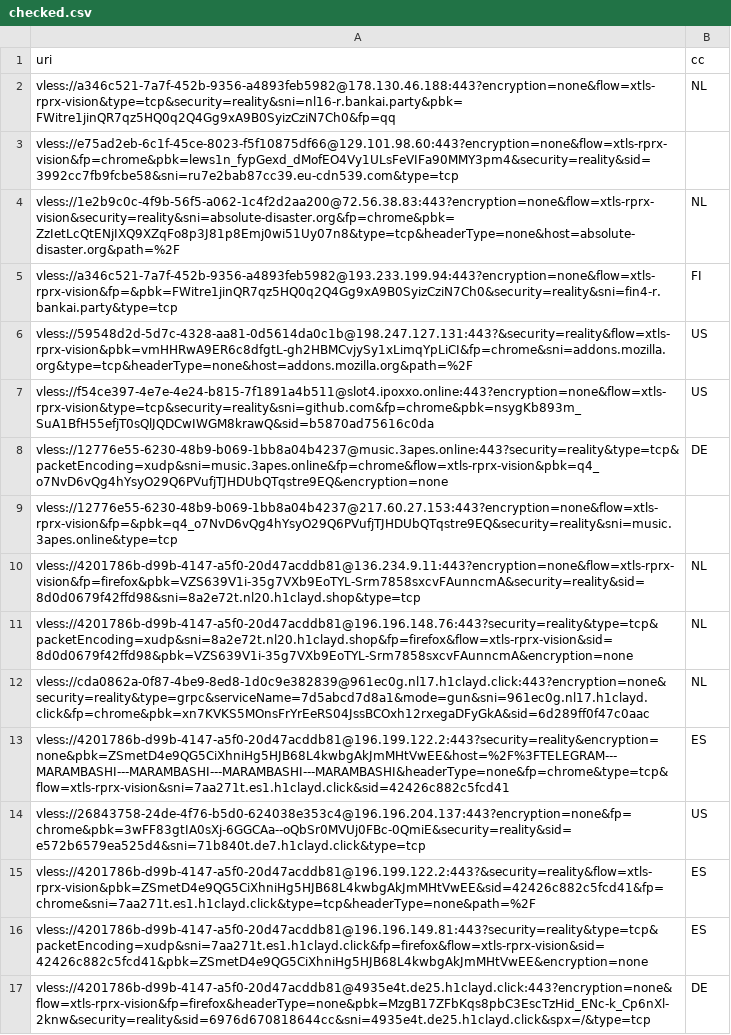
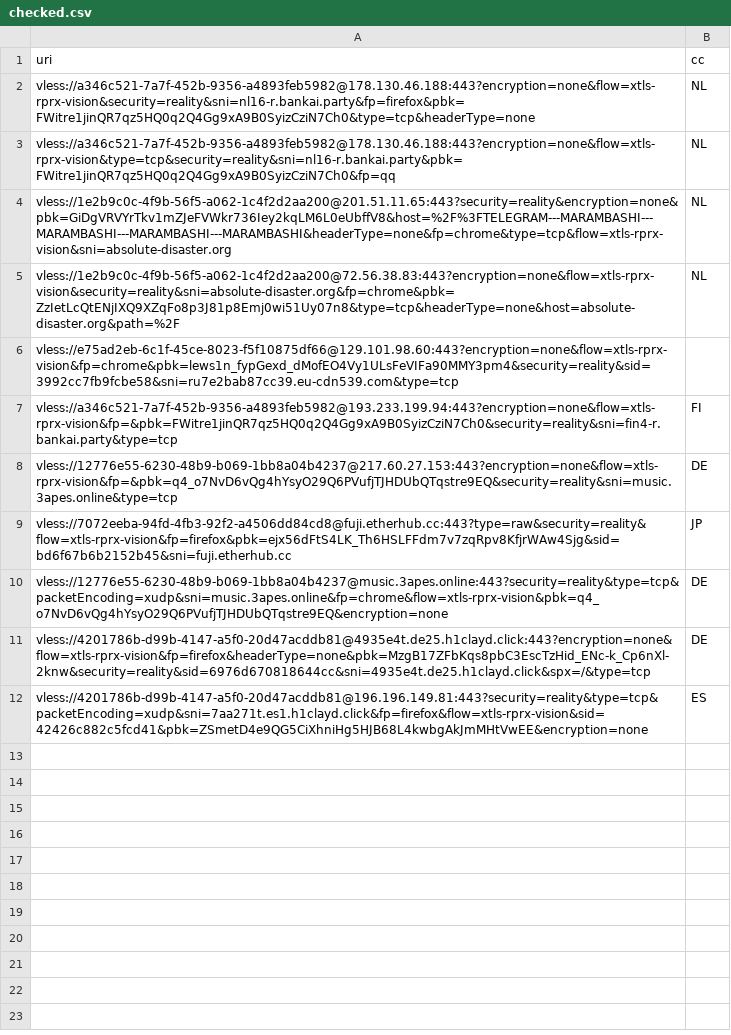
Before and after one commit to grisha-seleznev/free-vless-keys-russia, a CSV file: stage/checked.csv, drawn as a sheet.

```diff
--- a/stage/checked.csv
+++ b/stage/checked.csv
@@ -1,17 +1,12 @@
 uri,cc
+vless://a346c521-7a7f-452b-9356-a4893feb5982@178.130.46.188:443?encryption=none&flow=xtls-rprx-vision&security=reality&sni=nl16-r.bankai.party&fp=firefox&pbk=FWitre1jinQR7qz5HQ0q2Q4Gg9xA9B0SyizCziN7Ch0&type=tcp&headerType=none,NL
 vless://a346c521-7a7f-452b-9356-a4893feb5982@178.130.46.188:443?encryption=none&flow=xtls-rprx-vision&type=tcp&security=reality&sni=nl16-r.bankai.party&pbk=FWitre1jinQR7qz5HQ0q2Q4Gg9xA9B0SyizCziN7Ch0&fp=qq,NL
+vless://1e2b9c0c-4f9b-56f5-a062-1c4f2d2aa200@201.51.11.65:443?security=reality&encryption=none&pbk=GiDgVRVYrTkv1mZJeFVWkr736Iey2kqLM6L0eUbffV8&host=%2F%3FTELEGRAM---MARAMBASHI---MARAMBASHI---MARAMBASHI---MARAMBASHI&headerType=none&fp=chrome&type=tcp&flow=xtls-rprx-vision&sni=absolute-disaster.org,NL
+vless://1e2b9c0c-4f9b-56f5-a062-1c4f2d2aa200@72.56.38.83:443?encryption=none&flow=xtls-rprx-vision&security=reality&sni=absolute-disaster.org&fp=chrome&pbk=ZzIetLcQtENjIXQ9XZqFo8p3J81p8Emj0wi51Uy07n8&type=tcp&headerType=none&host=absolute-disaster.org&path=%2F,NL
 vless://e75ad2eb-6c1f-45ce-8023-f5f10875df66@129.101.98.60:443?encryption=none&flow=xtls-rprx-vision&fp=chrome&pbk=lews1n_fypGexd_dMofEO4Vy1ULsFeVIFa90MMY3pm4&security=reality&sid=3992cc7fb9fcbe58&sni=ru7e2bab87cc39.eu-cdn539.com&type=tcp,
-vless://1e2b9c0c-4f9b-56f5-a062-1c4f2d2aa200@72.56.38.83:443?encryption=none&flow=xtls-rprx-vision&security=reality&sni=absolute-disaster.org&fp=chrome&pbk=ZzIetLcQtENjIXQ9XZqFo8p3J81p8Emj0wi51Uy07n8&type=tcp&headerType=none&host=absolute-disaster.org&path=%2F,NL
 vless://a346c521-7a7f-452b-9356-a4893feb5982@193.233.199.94:443?encryption=none&flow=xtls-rprx-vision&fp=&pbk=FWitre1jinQR7qz5HQ0q2Q4Gg9xA9B0SyizCziN7Ch0&security=reality&sni=fin4-r.bankai.party&type=tcp,FI
-vless://59548d2d-5d7c-4328-aa81-0d5614da0c1b@198.247.127.131:443?&security=reality&flow=xtls-rprx-vision&pbk=vmHHRwA9ER6c8dfgtL-gh2HBMCvjySy1xLimqYpLiCI&fp=chrome&sni=addons.mozilla.org&type=tcp&headerType=none&host=addons.mozilla.org&path=%2F,US
-vless://f54ce397-4e7e-4e24-b815-7f1891a4b511@slot4.ipoxxo.online:443?encryption=none&flow=xtls-rprx-vision&type=tcp&security=reality&sni=github.com&fp=chrome&pbk=nsygKb893m_SuA1BfH55efjT0sQlJQDCwIWGM8krawQ&sid=b5870ad75616c0da,US
+vless://12776e55-6230-48b9-b069-1bb8a04b4237@217.60.27.153:443?encryption=none&flow=xtls-rprx-vision&fp=&pbk=q4_o7NvD6vQg4hYsyO29Q6PVufjTJHDUbQTqstre9EQ&security=reality&sni=music.3apes.online&type=tcp,DE
+vless://7072eeba-94fd-4fb3-92f2-a4506dd84cd8@fuji.etherhub.cc:443?type=raw&security=reality&flow=xtls-rprx-vision&fp=firefox&pbk=ejx56dFtS4LK_Th6HSLFFdm7v7zqRpv8KfjrWAw4Sjg&sid=bd6f67b6b2152b45&sni=fuji.etherhub.cc,JP
 vless://12776e55-6230-48b9-b069-1bb8a04b4237@music.3apes.online:443?security=reality&type=tcp&packetEncoding=xudp&sni=music.3apes.online&fp=chrome&flow=xtls-rprx-vision&pbk=q4_o7NvD6vQg4hYsyO29Q6PVufjTJHDUbQTqstre9EQ&encryption=none,DE
-vless://12776e55-6230-48b9-b069-1bb8a04b4237@217.60.27.153:443?encryption=none&flow=xtls-rprx-vision&fp=&pbk=q4_o7NvD6vQg4hYsyO29Q6PVufjTJHDUbQTqstre9EQ&security=reality&sni=music.3apes.online&type=tcp,
-vless://4201786b-d99b-4147-a5f0-20d47acddb81@136.234.9.11:443?encryption=none&flow=xtls-rprx-vision&fp=firefox&pbk=VZS639V1i-35g7VXb9EoTYL-Srm7858sxcvFAunncmA&security=reality&sid=8d0d0679f42ffd98&sni=8a2e72t.nl20.h1clayd.shop&type=tcp,NL
-vless://4201786b-d99b-4147-a5f0-20d47acddb81@196.196.148.76:443?security=reality&type=tcp&packetEncoding=xudp&sni=8a2e72t.nl20.h1clayd.shop&fp=firefox&flow=xtls-rprx-vision&sid=8d0d0679f42ffd98&pbk=VZS639V1i-35g7VXb9EoTYL-Srm7858sxcvFAunncmA&encryption=none,NL
-vless://cda0862a-0f87-4be9-8ed8-1d0c9e382839@961ec0g.nl17.h1clayd.click:443?encryption=none&security=reality&type=grpc&serviceName=7d5abcd7d8a1&mode=gun&sni=961ec0g.nl17.h1clayd.click&fp=chrome&pbk=xn7KVKS5MOnsFrYrEeRS04JssBCOxh12rxegaDFyGkA&sid=6d289ff0f47c0aac,NL
-vless://4201786b-d99b-4147-a5f0-20d47acddb81@196.199.122.2:443?security=reality&encryption=none&pbk=ZSmetD4e9QG5CiXhniHg5HJB68L4kwbgAkJmMHtVwEE&host=%2F%3FTELEGRAM---MARAMBASHI---MARAMBASHI---MARAMBASHI---MARAMBASHI&headerType=none&fp=chrome&type=tcp&flow=xtls-rprx-vision&sni=7aa271t.es1.h1clayd.click&sid=42426c882c5fcd41,ES
-vless://26843758-24de-4f76-b5d0-624038e353c4@196.196.204.137:443?encryption=none&fp=chrome&pbk=3wFF83gtIA0sXj-6GGCAa--oQbSr0MVUj0FBc-0QmiE&security=reality&sid=e572b6579ea525d4&sni=71b840t.de7.h1clayd.click&type=tcp,US
-vless://4201786b-d99b-4147-a5f0-20d47acddb81@196.199.122.2:443?&security=reality&flow=xtls-rprx-vision&pbk=ZSmetD4e9QG5CiXhniHg5HJB68L4kwbgAkJmMHtVwEE&sid=42426c882c5fcd41&fp=chrome&sni=7aa271t.es1.h1clayd.click&type=tcp&headerType=none&path=%2F,ES
+vless://4201786b-d99b-4147-a5f0-20d47acddb81@4935e4t.de25.h1clayd.click:443?encryption=none&flow=xtls-rprx-vision&fp=firefox&headerType=none&pbk=MzgB17ZFbKqs8pbC3EscTzHid_ENc-k_Cp6nXl-2knw&security=reality&sid=6976d670818644cc&sni=4935e4t.de25.h1clayd.click&spx=/&type=tcp,DE
 vless://4201786b-d99b-4147-a5f0-20d47acddb81@196.196.149.81:443?security=reality&type=tcp&packetEncoding=xudp&sni=7aa271t.es1.h1clayd.click&fp=firefox&flow=xtls-rprx-vision&sid=42426c882c5fcd41&pbk=ZSmetD4e9QG5CiXhniHg5HJB68L4kwbgAkJmMHtVwEE&encryption=none,ES
-vless://4201786b-d99b-4147-a5f0-20d47acddb81@4935e4t.de25.h1clayd.click:443?encryption=none&flow=xtls-rprx-vision&fp=firefox&headerType=none&pbk=MzgB17ZFbKqs8pbC3EscTzHid_ENc-k_Cp6nXl-2knw&security=reality&sid=6976d670818644cc&sni=4935e4t.de25.h1clayd.click&spx=/&type=tcp,DE
```
Also changed, not shown: 55 other files.
